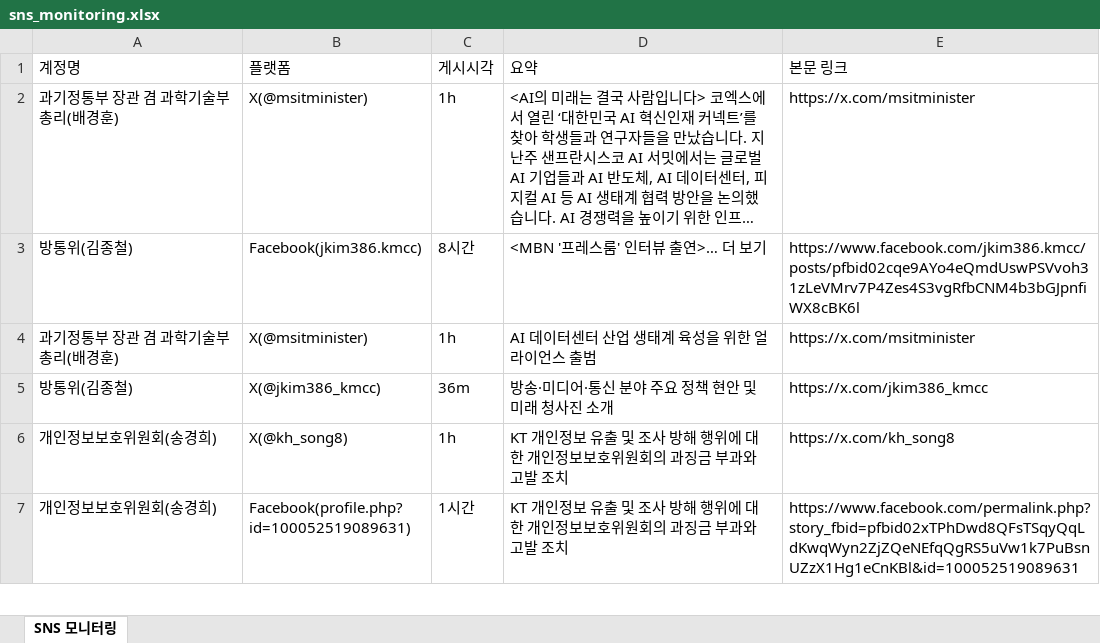
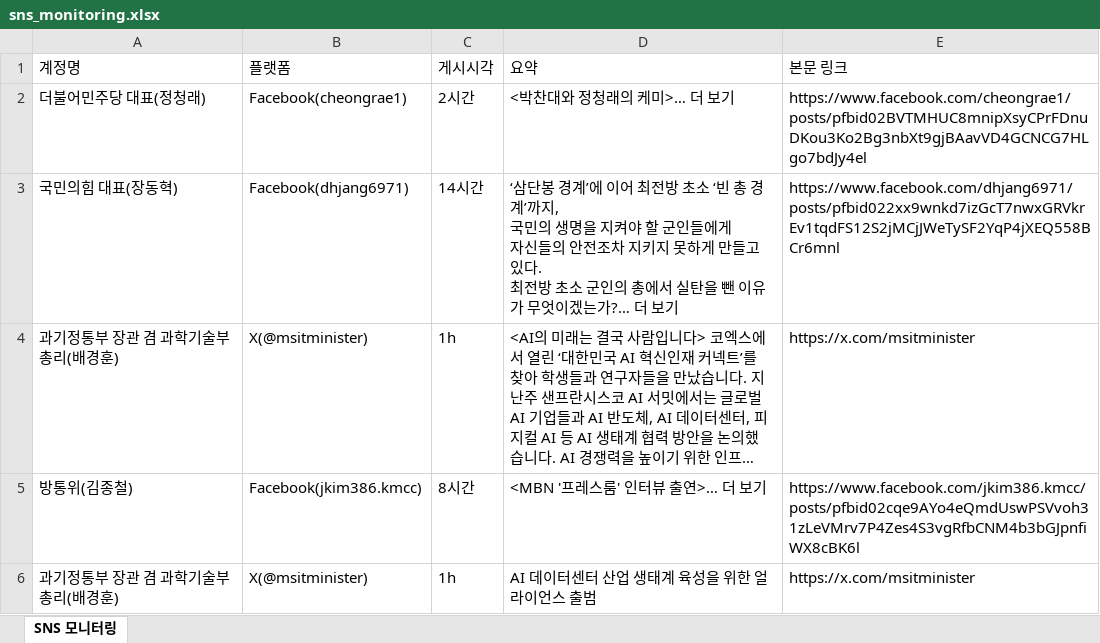
Before and after one commit to jihihi8214/sns_monitoring, an Excel workbook: data/sns_monitoring.xlsx, sheet SNS 모니터링, drawn as a sheet; only a part is shown; the shorter side is filled out with more unchanged rows; long unchanged cells end in …; values as stored, in another font and other column widths than the file's, no borders; ↵ is a line break in a cell; the diff names each change by its address in the sheet, - before the commit and + after, or states it on an @@ line.

```diff
--- a/data/sns_monitoring.xlsx (sheet SNS 모니터링)
+++ b/data/sns_monitoring.xlsx (sheet SNS 모니터링)
+row 2: 더불어민주당 대표(정청래) | Facebook(cheongrae1) | 2시간 | <박찬대와 정청래의 케미>… 더 보기 | https://www.facebook.com/cheongrae1/posts/pfbid02BVTMHUC8mnipXsyCPrFDnuDKou3Ko2Bg3nbXt9gjBAavVD4GCNCG7HLgo7bdJy4el
+row 3: 국민의힘 대표(장동혁) | Facebook(dhjang6971) | 14시간 | ‘삼단봉 경계’에 이어 최전방 초소 ‘빈 총 경계’까지, ↵ 국민의 생명을 지켜야 할 군인들에게 ↵ 자신들의 안전조차 지키지 못하게 만들고 있다. ↵ 최전방 초소 군인의 총에서 실탄을 뺀 이유가 무엇이겠는가?… 더 보기 | https://www.facebook.com/dhjang6971/posts/pfbid022xx9wnkd7izGcT7nwxGRVkrEv1tqdFS12S2jMCjJWeTySF2YqP4jXEQ558BCr6mnl
```
Also changed, not shown: 4 other files.
